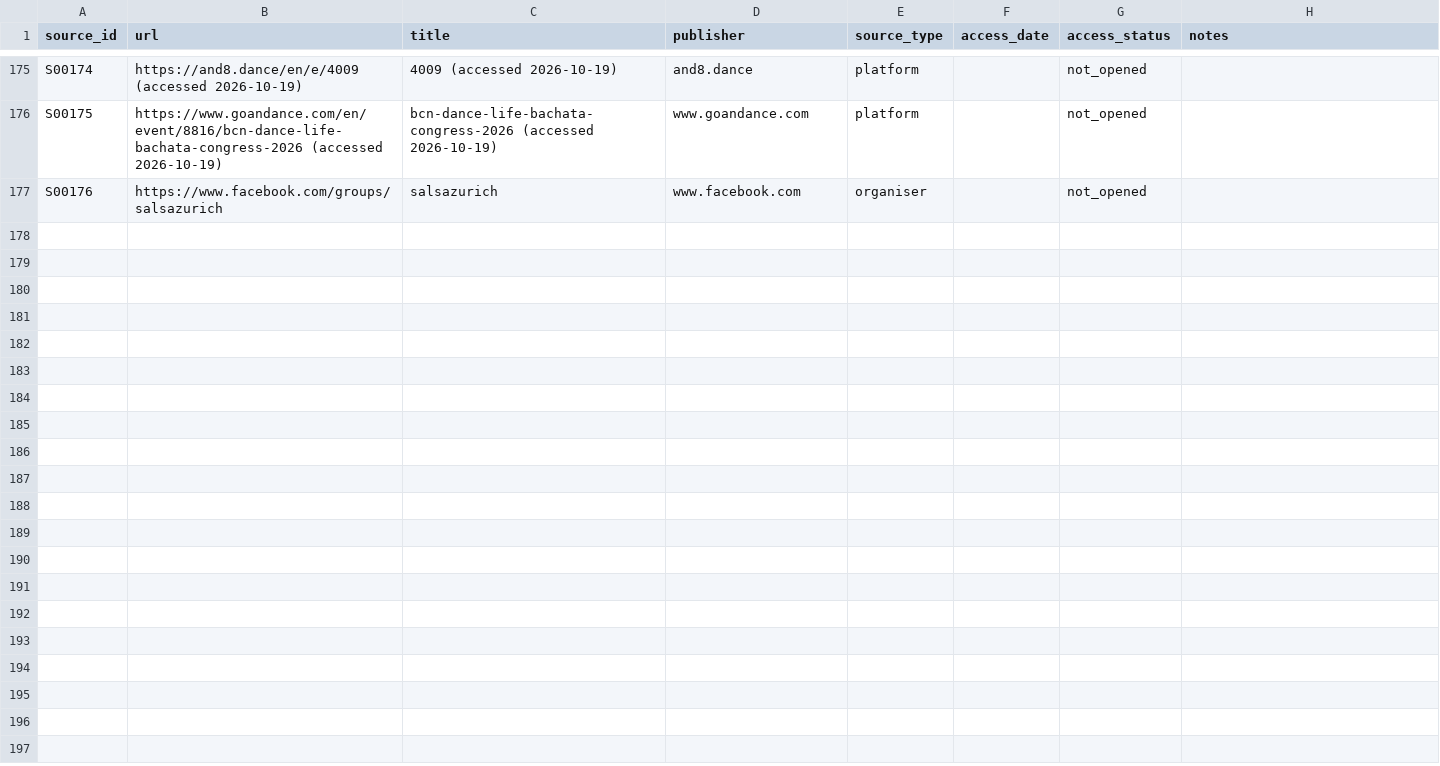
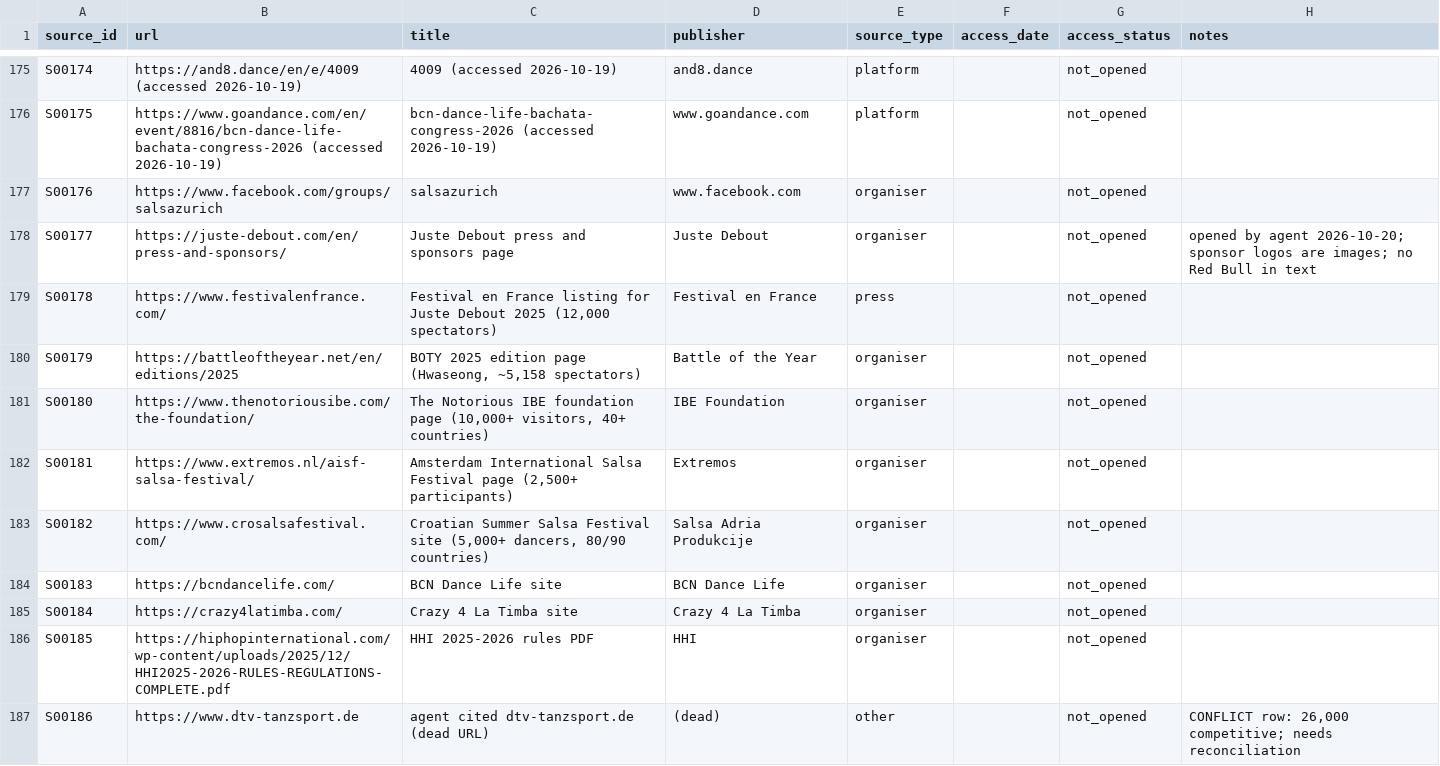
Before and after one commit to campeseleonardo-tech/RB, a CSV file: data/sources.csv, drawn as a sheet; only a part is shown, gaps mark what is left out; the diff covers the shown part only.

```diff
--- a/data/sources.csv
+++ b/data/sources.csv
@@ -177 +177,11 @@ S00175,https://www.goandance.com/en/event/8816/bcn-dance-life-bachata-congress-2
 S00176,https://www.facebook.com/groups/salsazurich,salsazurich,www.facebook.com,organiser,,not_opened,
+S00177,https://juste-debout.com/en/press-and-sponsors/,Juste Debout press and sponsors page,Juste Debout,organiser,,not_opened,opened by agent 2026-10-20; sponsor logos are images; no Red Bull in text
+S00178,https://www.festivalenfrance.com/,"Festival en France listing for Juste Debout 2025 (12,000 spectators)",Festival en France,press,,not_opened,
+S00179,https://battleoftheyear.net/en/editions/2025,"BOTY 2025 edition page (Hwaseong, ~5,158 spectators)",Battle of the Year,organiser,,not_opened,
+S00180,https://www.thenotoriousibe.com/the-foundation/,"The Notorious IBE foundation page (10,000+ visitors, 40+ countries)",IBE Foundation,organiser,,not_opened,
+S00181,https://www.extremos.nl/aisf-salsa-festival/,"Amsterdam International Salsa Festival page (2,500+ participants)",Extremos,organiser,,not_opened,
+S00182,https://www.crosalsafestival.com/,"Croatian Summer Salsa Festival site (5,000+ dancers, 80/90 countries)",Salsa Adria Produkcije,organiser,,not_opened,
+S00183,https://bcndancelife.com/,BCN Dance Life site,BCN Dance Life,organiser,,not_opened,
+S00184,https://crazy4latimba.com/,Crazy 4 La Timba site,Crazy 4 La Timba,organiser,,not_opened,
+S00185,https://hiphopinternational.com/wp-content/uploads/2025/12/HHI2025-2026-RULES-REGULATIONS-COMPLETE.pdf,HHI 2025-2026 rules PDF,HHI,organiser,,not_opened,
+S00186,https://www.dtv-tanzsport.de,agent cited dtv-tanzsport.de (dead URL),(dead),other,,not_opened,"CONFLICT row: 26,000 competitive; needs reconciliation"
```
Also changed, not shown: 9 added rows elsewhere in this file, data/events.csv, data/facts.csv, 4 other files.
